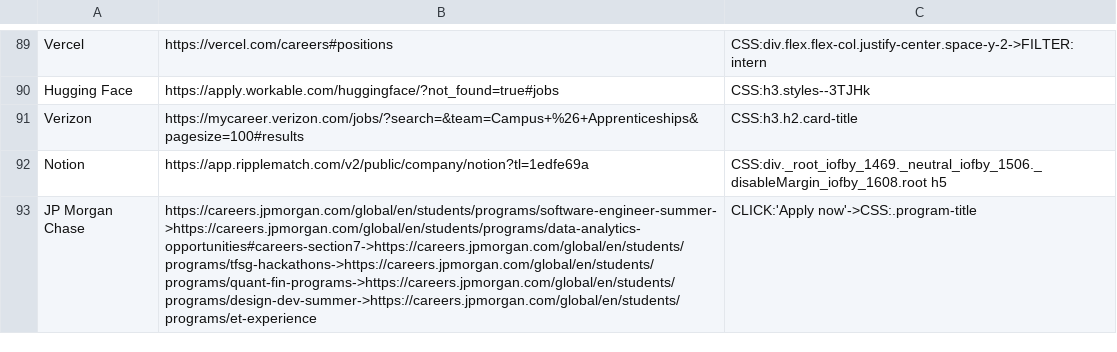
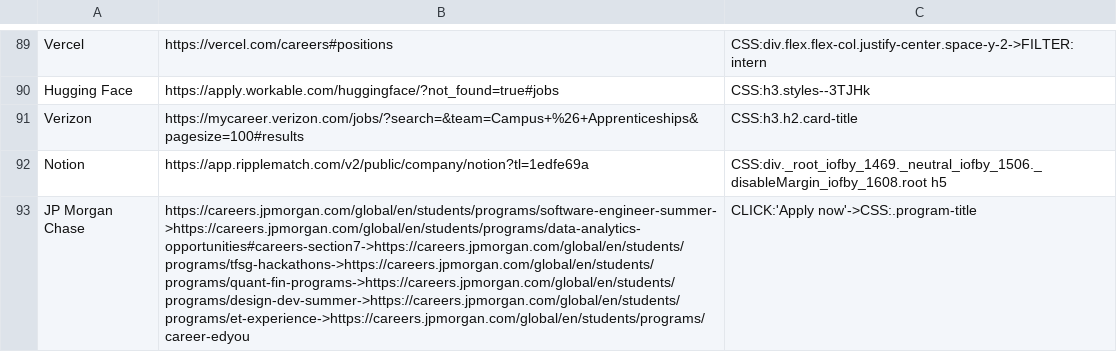
Before and after one commit to Ph1so/phlux2.0, a CSV file: companies.csv, drawn as a sheet; only a part is shown, gaps mark what is left out; the diff names each change by its address in the sheet, - before the commit and + after, or states it on an @@ line.

Commit message:
added another jpmc link

```diff
--- a/companies.csv
+++ b/companies.csv
-B93: https://careers.jpmorgan.com/global/en/students/programs/software-engineer-summer->https://careers.jpmorgan.com/global/en/students/programs/data-analytics-opportunities#careers-section7->https://careers.jpmorgan.com/global/en/students/programs/tfsg-hackathons->https://careers.jpmorgan.com/global/en/students/programs/quant-fin-programs->https://careers.jpmorgan.com/global/en/students/programs/design-dev-summer->https://careers.jpmorgan.com/global/en/students/programs/et-experience
+B93: https://careers.jpmorgan.com/global/en/students/programs/software-engineer-summer->https://careers.jpmorgan.com/global/en/students/programs/data-analytics-opportunities#careers-section7->https://careers.jpmorgan.com/global/en/students/programs/tfsg-hackathons->https://careers.jpmorgan.com/global/en/students/programs/quant-fin-programs->https://careers.jpmorgan.com/global/en/students/programs/design-dev-summer->https://careers.jpmorgan.com/global/en/students/programs/et-experience->https://careers.jpmorgan.com/global/en/students/programs/career-edyou
```
